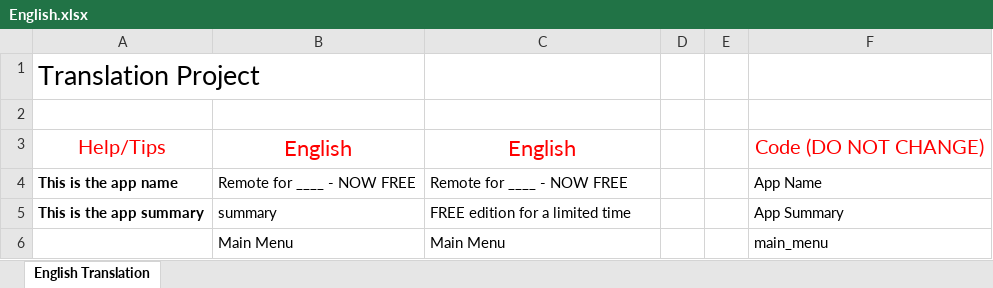
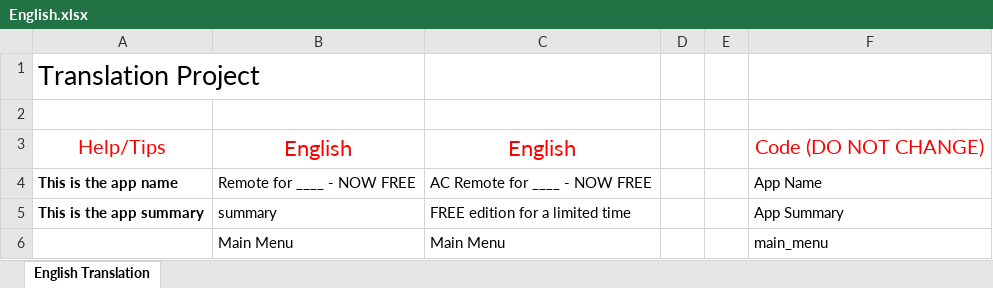
Before and after one commit to osfunapps/Remote-App-Translation-Fetcher, an Excel workbook: ac translations/English.xlsx, sheet English Translation, drawn as a sheet; only a part is shown; values as stored, in another font and other column widths than the file's, no borders; charts and pictures not drawn; the diff covers the shown part only; the diff names each change by its address in the sheet, - before the commit and + after, or states it on an @@ line.

```diff
--- a/ac translations/English.xlsx (sheet English Translation)
+++ b/ac translations/English.xlsx (sheet English Translation)
-C4: Remote for ____ - NOW FREE
+C4: AC Remote for ____ - NOW FREE
```
Also changed, not shown: 1 edited cell elsewhere in this sheet, charts or pictures, ac translations/Danish.xlsx, ac translations/French.xlsx, 8 other files.
